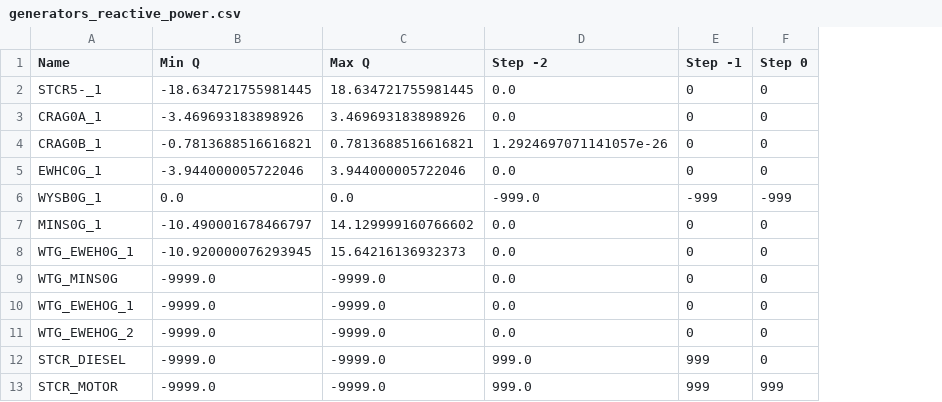
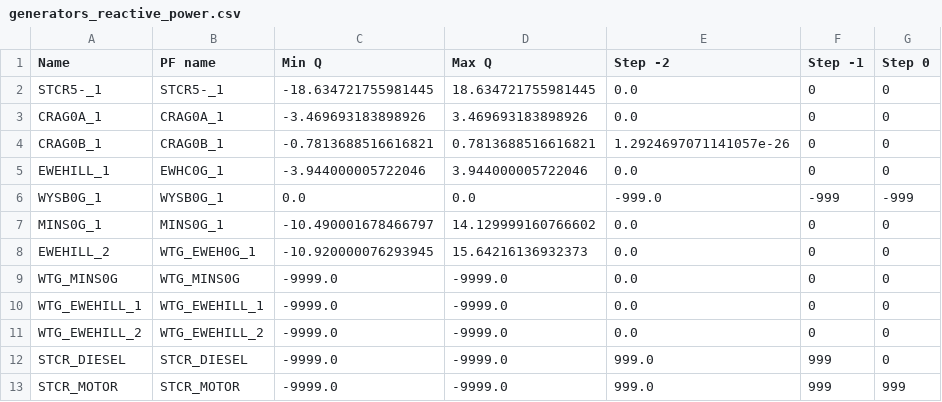
Before and after one commit to TNEI-Services-NI/desktopstudies, a CSV file: package/data/simtool/restorationsteps/Opt5/chapelcross/generators_reactive_power.csv, drawn as a sheet; only a part is shown; the diff names each change by its address in the sheet, - before the commit and + after, or states it on an @@ line.

```diff
--- a/package/data/simtool/restorationsteps/Opt5/chapelcross/generators_reactive_power.csv
+++ b/package/data/simtool/restorationsteps/Opt5/chapelcross/generators_reactive_power.csv
+column B (PF name), rows 2-13: STCR5-_1 | CRAG0A_1 | CRAG0B_1 | EWHC0G_1 | WYSB0G_1 | MINS0G_1 | WTG_EWEH0G_1 | WTG_MINS0G | WTG_EWEHILL_1 | WTG_EWEHILL_2 | STCR_DIESEL | STCR_MOTOR
-A5 (Name): EWHC0G_1
+A5 (Name): EWEHILL_1
-A8 (Name): WTG_EWEH0G_1
+A8 (Name): EWEHILL_2
-A10 (Name): WTG_EWEHOG_1
+A10 (Name): WTG_EWEHILL_1
-A11 (Name): WTG_EWEHOG_2
+A11 (Name): WTG_EWEHILL_2
```
Also changed, not shown: package/data/simtool/restorationsteps/Opt5/chapelcross/busbars_voltage.csv, package/data/simtool/restorationsteps/Opt5/chapelcross/lines_active_power.csv, 20 other files.
